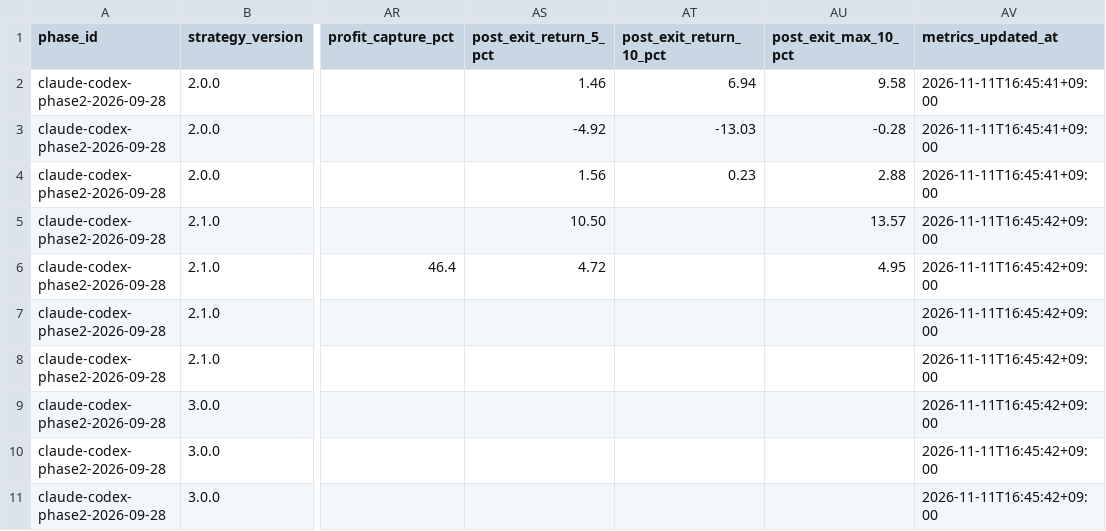
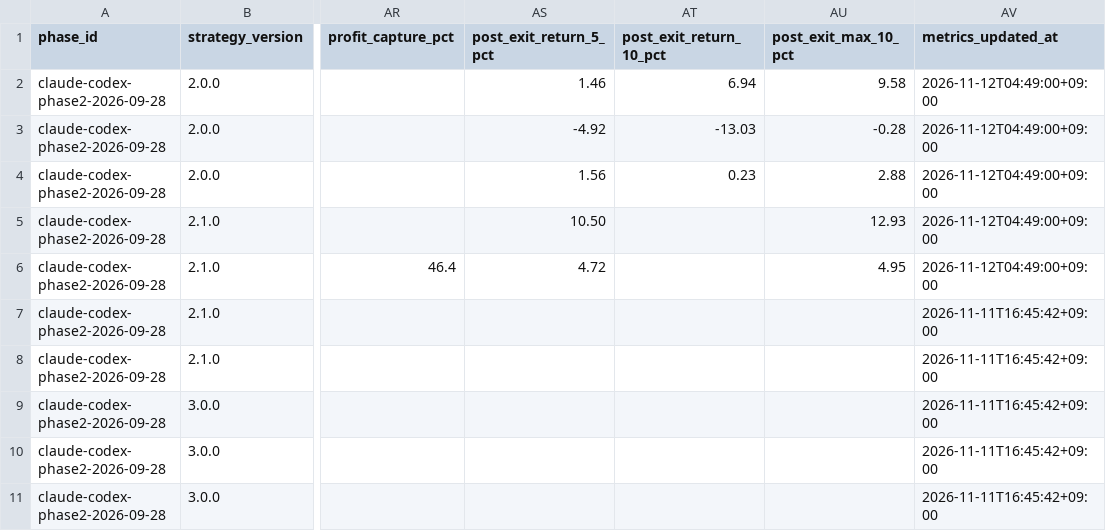
Before and after one commit to MANDAI0571/stock-news-monitor, a CSV file: data/claude_300man_journal.csv, drawn as a sheet; only a part is shown, gaps mark what is left out; the diff names each change by its address in the sheet, - before the commit and + after, or states it on an @@ line.

```diff
--- a/data/claude_300man_journal.csv
+++ b/data/claude_300man_journal.csv
-AV2:AV4 (metrics_updated_at): 2026-11-11T16:45:41+09:00
+AV2:AV4 (metrics_updated_at): 2026-11-12T04:49:00+09:00
-AU5 (post_exit_max_10_pct): 13.57
+AU5 (post_exit_max_10_pct): 12.93
-AV5:AV6 (metrics_updated_at): 2026-11-11T16:45:42+09:00
+AV5:AV6 (metrics_updated_at): 2026-11-12T04:49:00+09:00
```
Also changed, not shown: data/claude_300man_shadow.csv, 1 other file.
